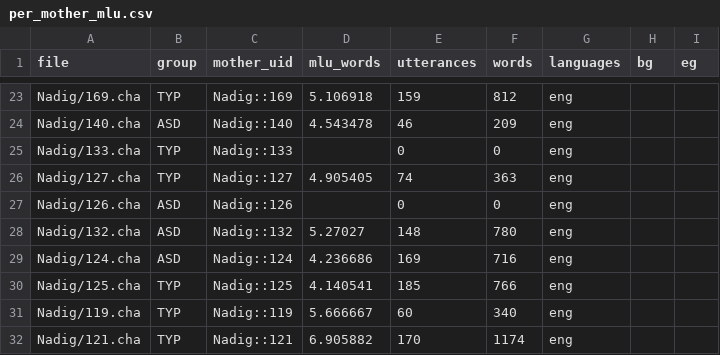
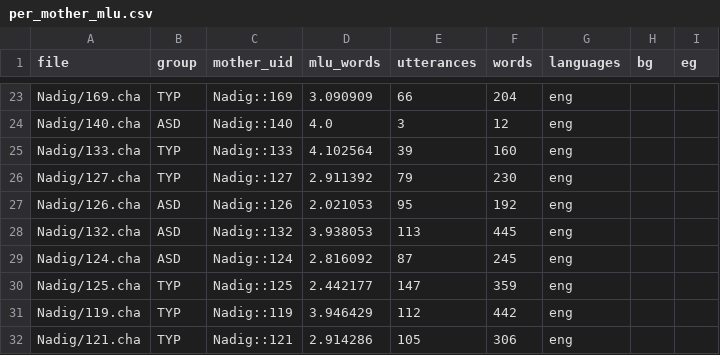
Before and after one commit to leadlea/asd, a CSV file: reports/reproduction/bang_nadig_2015/per_mother_mlu.csv, drawn as a sheet; only a part is shown, gaps mark what is left out; the diff covers the shown part only; the diff names each change by its address in the sheet, - before the commit and + after, or states it on an @@ line.

```diff
--- a/reports/reproduction/bang_nadig_2015/per_mother_mlu.csv
+++ b/reports/reproduction/bang_nadig_2015/per_mother_mlu.csv
-D23 (mlu_words): 5.106918
+D23 (mlu_words): 3.090909
-E23 (utterances): 159
+E23 (utterances): 66
-F23 (words): 812
+F23 (words): 204
-D24 (mlu_words): 4.543478
+D24 (mlu_words): 4.0
-E24 (utterances): 46
+E24 (utterances): 3
-F24 (words): 209
+F24 (words): 12
-D25 (mlu_words): (empty)
+D25 (mlu_words): 4.102564
-E25 (utterances): 0
+E25 (utterances): 39
-F25 (words): 0
+F25 (words): 160
-D26 (mlu_words): 4.905405
+D26 (mlu_words): 2.911392
-E26 (utterances): 74
+E26 (utterances): 79
-F26 (words): 363
+F26 (words): 230
-D27 (mlu_words): (empty)
+D27 (mlu_words): 2.021053
-E27 (utterances): 0
+E27 (utterances): 95
-F27 (words): 0
+F27 (words): 192
-D28 (mlu_words): 5.27027
+D28 (mlu_words): 3.938053
-E28 (utterances): 148
+E28 (utterances): 113
-F28 (words): 780
+F28 (words): 445
-D29 (mlu_words): 4.236686
+D29 (mlu_words): 2.816092
-E29 (utterances): 169
+E29 (utterances): 87
-F29 (words): 716
+F29 (words): 245
-D30 (mlu_words): 4.140541
+D30 (mlu_words): 2.442177
-E30 (utterances): 185
+E30 (utterances): 147
-F30 (words): 766
+F30 (words): 359
-D31 (mlu_words): 5.666667
+D31 (mlu_words): 3.946429
-E31 (utterances): 60
+E31 (utterances): 112
-F31 (words): 340
+F31 (words): 442
-D32 (mlu_words): 6.905882
+D32 (mlu_words): 2.914286
-E32 (utterances): 170
+E32 (utterances): 105
-F32 (words): 1174
+F32 (words): 306
```
Also changed, not shown: 83 edited cells elsewhere in this file, 10 other files.
